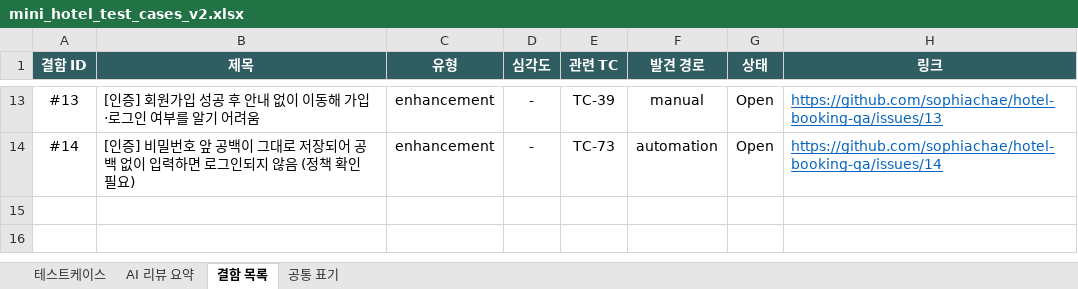
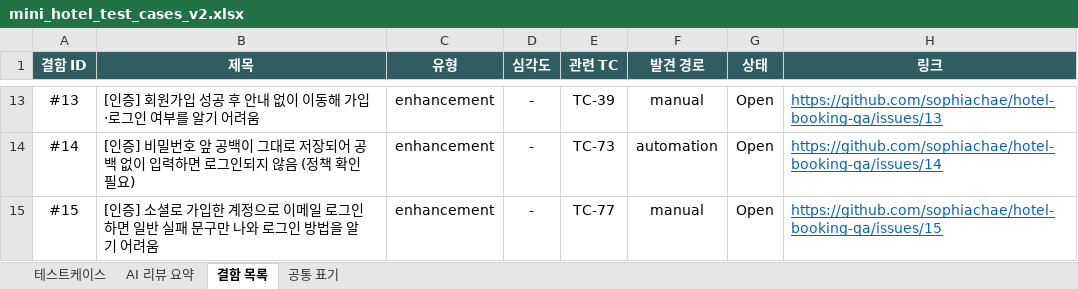
Before and after one commit to sophiachae/hotel-booking-qa, an Excel workbook: docs/mini_hotel_test_cases_v2.xlsx, sheet 결함 목록, drawn as a sheet; only a part is shown, gaps mark what is left out; values as stored, in another font and other column widths than the file's, no borders; the diff names each change by its address in the sheet, - before the commit and + after, or states it on an @@ line.

```diff
--- a/docs/mini_hotel_test_cases_v2.xlsx (sheet 결함 목록)
+++ b/docs/mini_hotel_test_cases_v2.xlsx (sheet 결함 목록)
+row 15: #15 | [인증] 소셜로 가입한 계정으로 이메일 로그인하면 일반 실패 문구만 나와 로그인 방법을 알기 어려움 | enhancement | - | TC-77 | manual | Open | https://github.com/sophiachae/hotel-booking-qa/issues/15
```
Also changed, not shown: sheet 테스트케이스, 2 other files.
